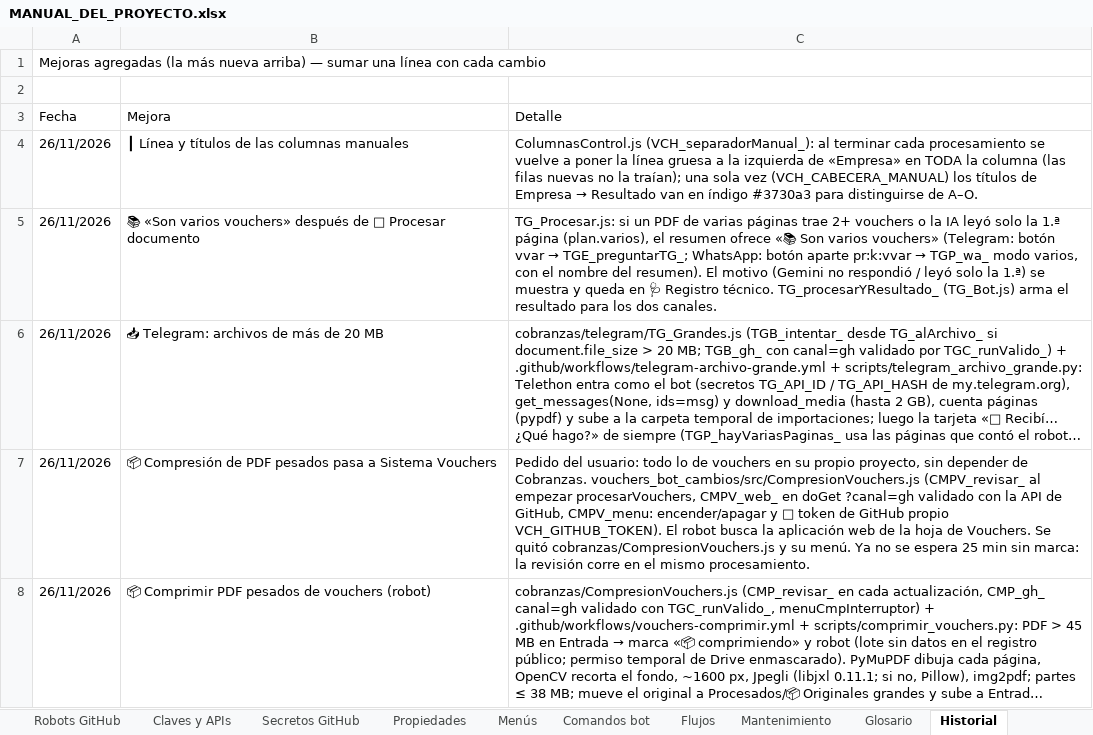
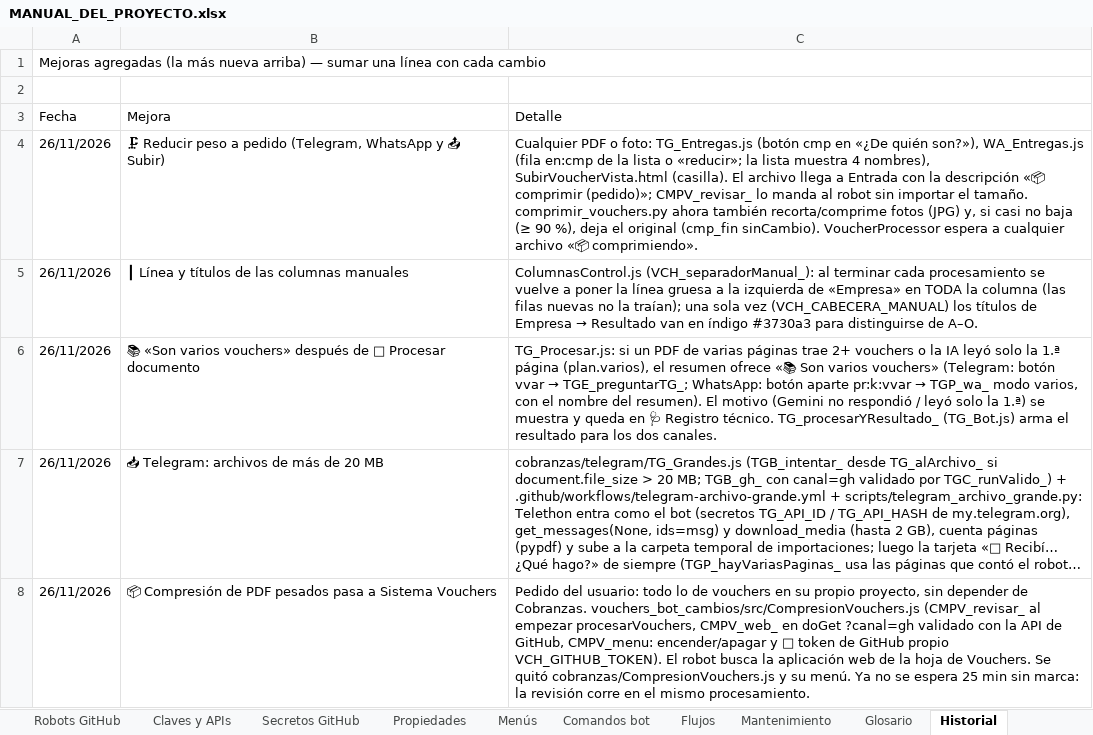
Before and after one commit to Aquivan/Claude, an Excel workbook: docs/MANUAL_DEL_PROYECTO.xlsx, sheet Historial, drawn as a sheet; only a part is shown; the shorter side is filled out with more unchanged rows; long unchanged cells end in …; values as stored, in another font and other column widths than the file's, no cell formats; the diff names each change by its address in the sheet, - before the commit and + after, or states it on an @@ line.

```diff
--- a/docs/MANUAL_DEL_PROYECTO.xlsx (sheet Historial)
+++ b/docs/MANUAL_DEL_PROYECTO.xlsx (sheet Historial)
+row 4: 26/11/2026 | 🗜 Reducir peso a pedido (Telegram, WhatsApp y 📤 Subir) | Cualquier PDF o foto: TG_Entregas.js (botón cmp en «¿De quién son?»), WA_Entregas.js (fila en:cmp de la lista o «reducir»; la lista muestra 4 nombres), SubirVoucherVista.html (casilla). El archivo llega a Entrada con la descripción «📦 comprimir (pedido)»; CMPV_revisar_ lo manda al robot sin importar el tamaño. comprimir_vouchers.py ahora también recorta/comprime fotos (JPG) y, si casi no baja (≥ 90 %), deja el original (cmp_fin sinCambio). VoucherProcessor espera a cualquier archivo «📦 comprimiendo».
```
Also changed, not shown: sheet Archivos, sheet Funciones, sheet Inicio, cell formats, 12 other files.
